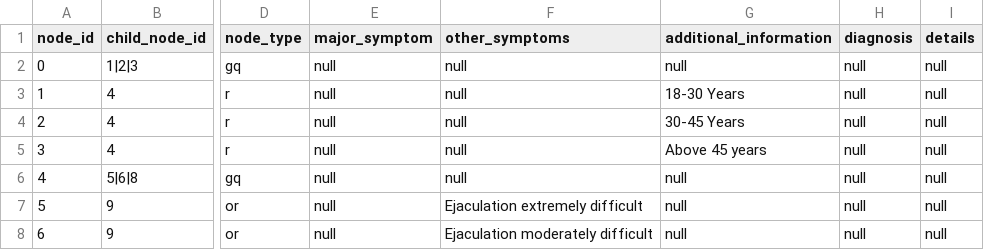
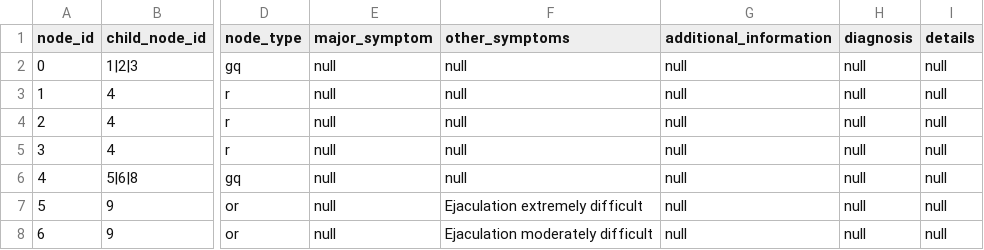
Before and after one commit to shobhitcodes/qurex-backend, a CSV file: drQuro/assets/male/premature_ejaculation_final-new.csv, drawn as a sheet; only a part is shown, gaps mark what is left out; the diff names each change by its address in the sheet, - before the commit and + after, or states it on an @@ line.

```diff
--- a/drQuro/assets/male/premature_ejaculation_final-new.csv
+++ b/drQuro/assets/male/premature_ejaculation_final-new.csv
-G3 (additional_information): 18-30 Years
+G3 (additional_information): null
-G4 (additional_information): 30-45 Years
+G4 (additional_information): null
-G5 (additional_information): Above 45 years
+G5 (additional_information): null
```
Also changed, not shown: 4 other files.
